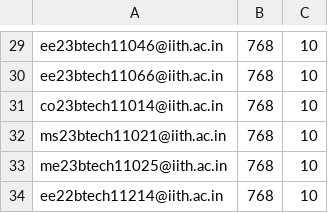
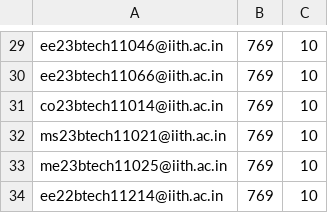
Before and after one commit to iith-nss/iith_nss_jekyll, a CSV file: hours.csv, drawn as a sheet; only a part is shown, gaps mark what is left out; the diff covers the shown part only; the diff names each change by its address in the sheet, - before the commit and + after, or states it on an @@ line.

```diff
--- a/hours.csv
+++ b/hours.csv
-B29:B34: 768
+B29:B34: 769
```
Also changed, not shown: 1 added row, 1 removed row and 27 edited cells elsewhere in this file.
